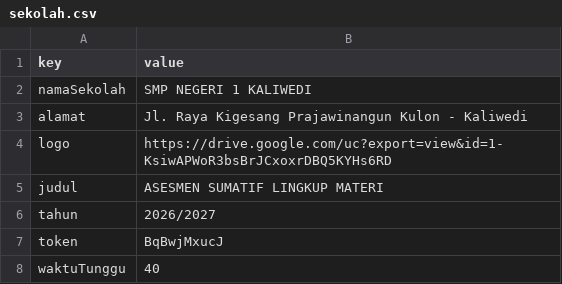
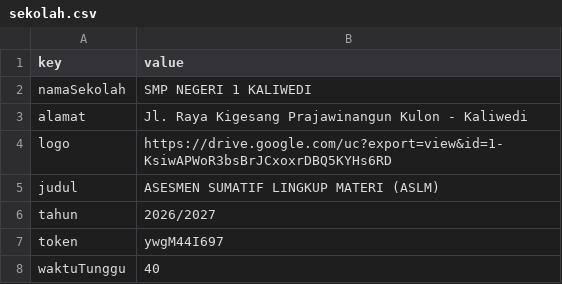
Before and after one commit to SMPN1KALIWEDI/ujian-smpn1kaliwedi, a CSV file: data/sekolah.csv, drawn as a sheet.

Commit message:
Update data/sekolah.csv - 2026-08-24T23:45:38.422Z

```diff
--- a/data/sekolah.csv
+++ b/data/sekolah.csv
@@ -4,5 +4,5 @@ alamat,Jl. Raya Kigesang Prajawinangun Kulon - Kaliwedi
 logo,https://drive.google.com/uc?export=view&id=1-KsiwAPWoR3bsBrJCxoxrDBQ5KYHs6RD
-judul,ASESMEN SUMATIF LINGKUP MATERI
+judul,ASESMEN SUMATIF LINGKUP MATERI (ASLM)
 tahun,2026/2027
-token,BqBwjMxucJ
+token,ywgM44I697
 waktuTunggu,40
```
